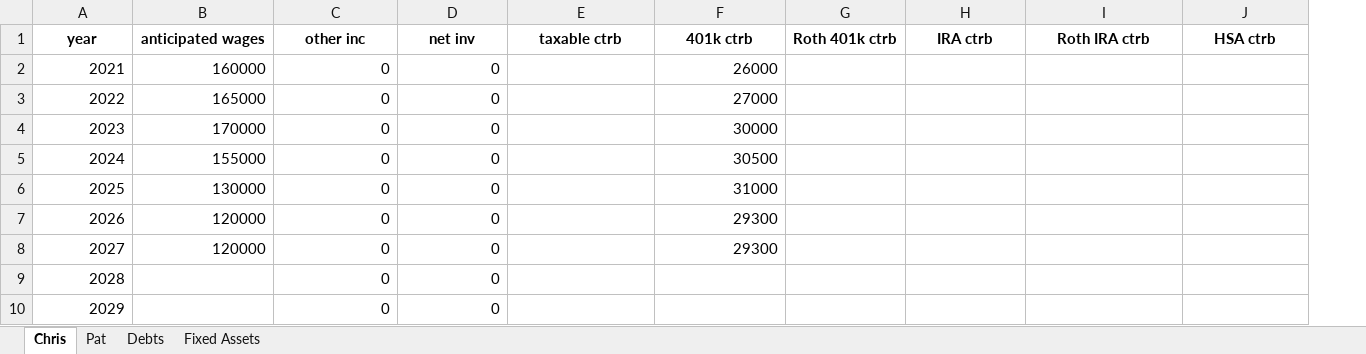
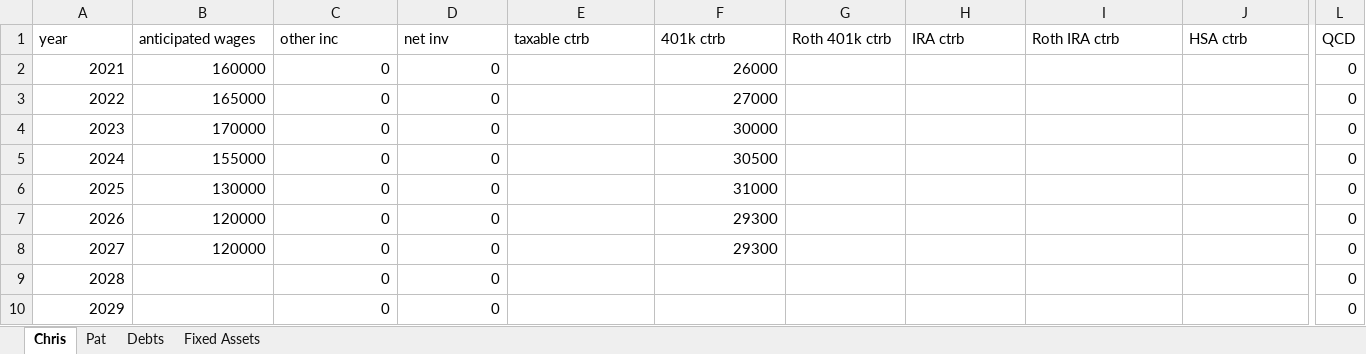
Before and after one commit to mdlacasse/Owl, an Excel workbook: examples/HFP_chris+pat.xlsx, sheet Chris, drawn as a sheet; only a part is shown, gaps mark what is left out; values as stored, in another font and other column widths than the file's, no borders; the diff covers the shown part only; the diff names each change by its address in the sheet, - before the commit and + after, or states it on an @@ line.

```diff
--- a/examples/HFP_chris+pat.xlsx (sheet Chris)
+++ b/examples/HFP_chris+pat.xlsx (sheet Chris)
+column L (QCD), rows 2-10: all 0
@@ A1:J1 bold: on → off, alignment: center → left @@
```
Also changed, not shown: cell formats elsewhere in this sheet, sheet Pat, sheet Fixed Assets, sheet Debts, examples/HFP_alex+jamie.xlsx, examples/HFP_jack+jill.xlsx, 18 other files.
